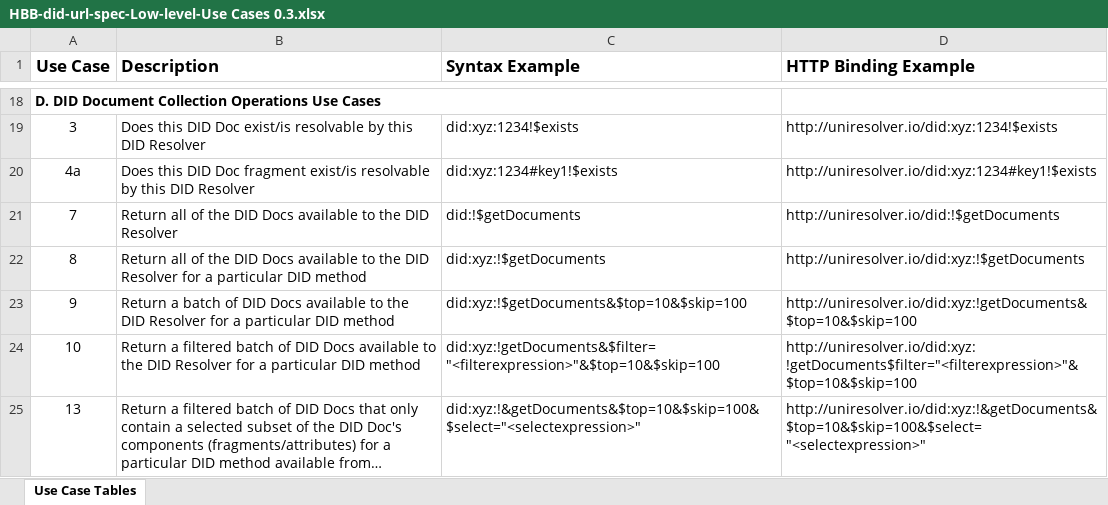
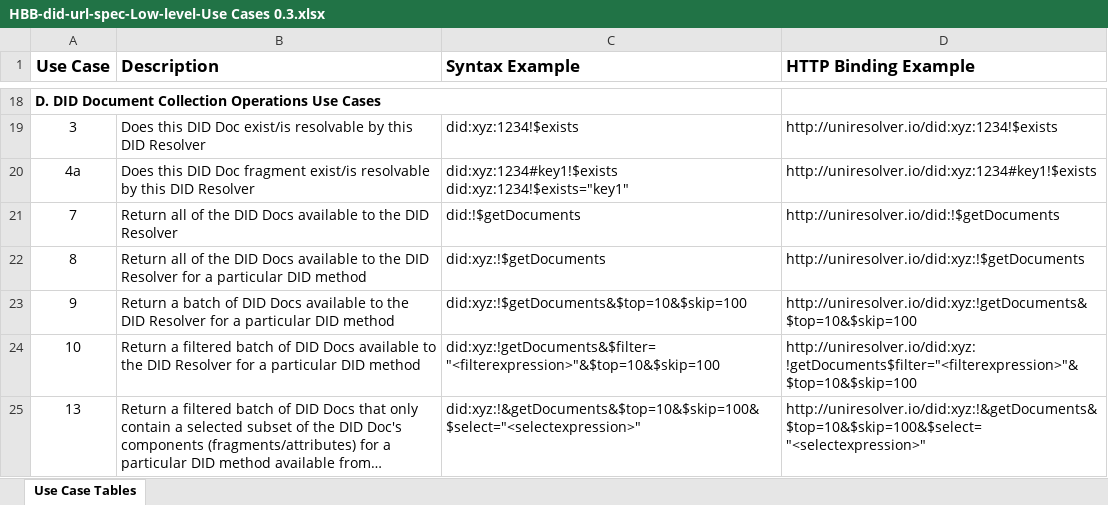
Before and after one commit to mwherman2000/did-uri-spec, an Excel workbook: src/HBB-did-url-spec-Low-level-Use Cases 0.3.xlsx, sheet Use Case Tables, drawn as a sheet; only a part is shown, gaps mark what is left out; long unchanged cells end in …; values as stored, in another font and other column widths than the file's, no borders; ↵ is a line break in a cell; the diff names each change by its address in the sheet, - before the commit and + after, or states it on an @@ line.

Commit message:
Updated presentation and spreadsheet

```diff
--- a/src/HBB-did-url-spec-Low-level-Use Cases 0.3.xlsx (sheet Use Case Tables)
+++ b/src/HBB-did-url-spec-Low-level-Use Cases 0.3.xlsx (sheet Use Case Tables)
-C20 (Syntax Example): did:xyz:1234#key1!$exists
+C20 (Syntax Example): did:xyz:1234#key1!$exists ↵ did:xyz:1234!$exists="key1"
```
Also changed, not shown: 2 other files.
